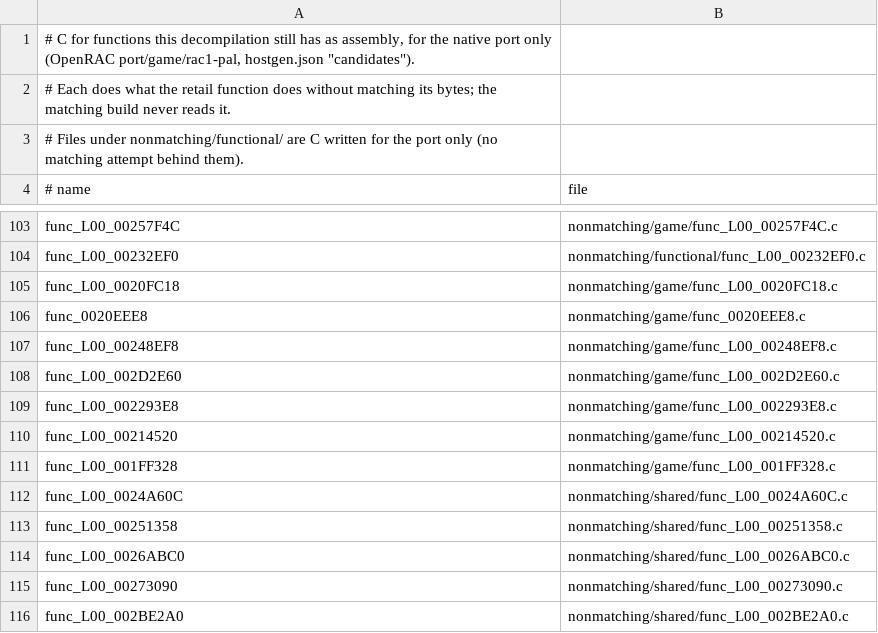
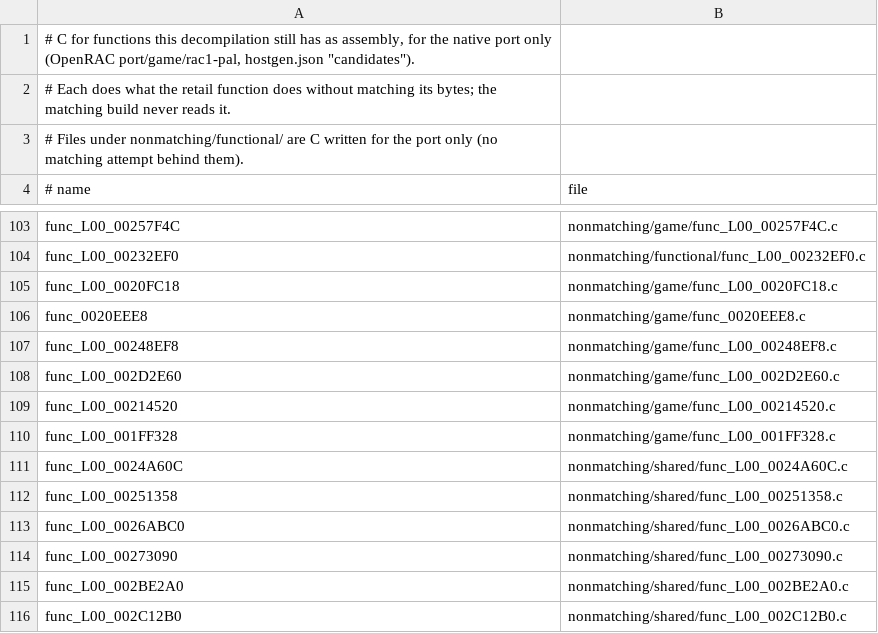
Before and after one commit to Drustburn/rac1-decomp, a TSV file: nonmatching/functional.tsv, drawn as a sheet; only a part is shown, gaps mark what is left out; the shorter side is filled out with more unchanged rows; the diff names each change by its address in the sheet, - before the commit and + after, or states it on an @@ line.

```diff
--- a/nonmatching/functional.tsv
+++ b/nonmatching/functional.tsv
-row 109: func_L00_002293E8 | nonmatching/game/func_L00_002293E8.c
```
Also changed, not shown: 5 other files.
